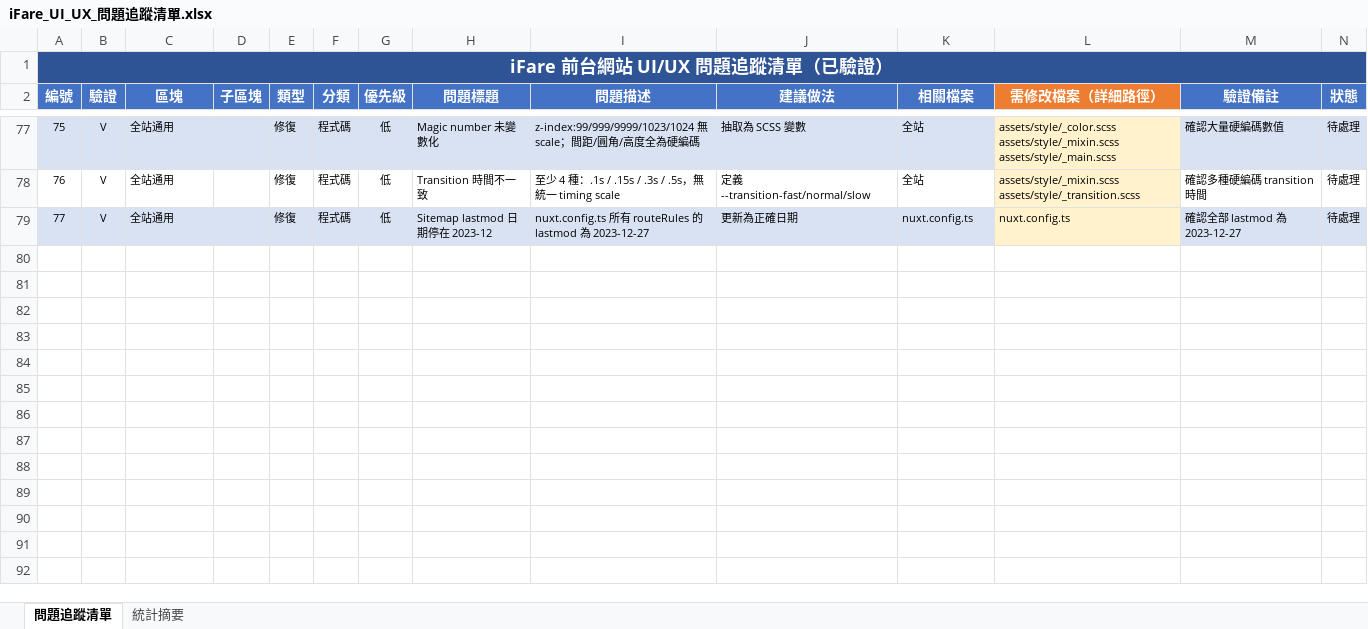
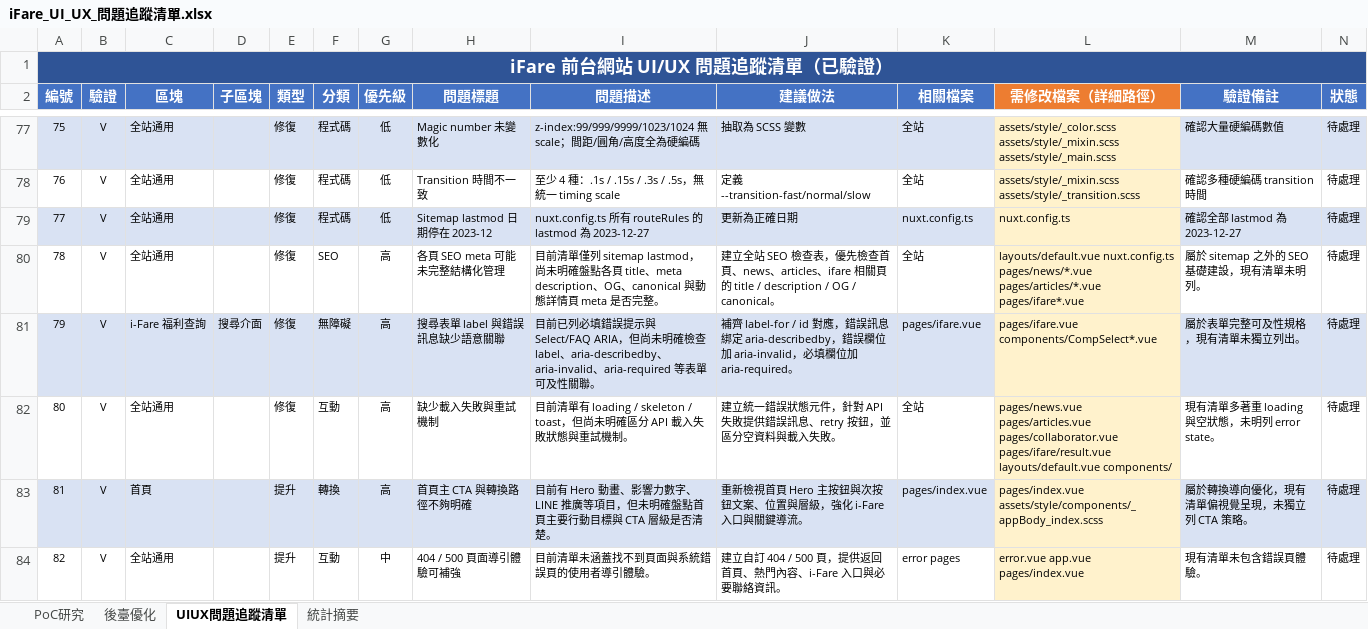
Before and after one commit to chainwinit-alt/ifare-website, an Excel workbook: docs/iFare_UI_UX_問題追蹤清單.xlsx, sheet UIUX問題追蹤清單, drawn as a sheet; only a part is shown, gaps mark what is left out; values as stored, in another font and other column widths than the file's, no borders; rows hold the shown columns only; the diff covers the shown part only; the diff names each change by its address in the sheet, - before the commit and + after, or states it on an @@ line.

```diff
--- a/docs/iFare_UI_UX_問題追蹤清單.xlsx (sheet UIUX問題追蹤清單)
+++ b/docs/iFare_UI_UX_問題追蹤清單.xlsx (sheet UIUX問題追蹤清單)
-sheet tab: 問題追蹤清單
+sheet tab: UIUX問題追蹤清單
+sheet tab: PoC研究
+sheet tab: 後臺優化
+row 80: 78 | V | 全站通用 |  | 修復 | SEO | 高 | 各頁 SEO meta 可能未完整結構化管理 | 目前清單僅列 sitemap lastmod，尚未明確盤點各頁 title、meta description、OG、canonical 與動態詳情頁 meta 是否完整。 | 建立全站 SEO 檢查表，優先檢查首頁、news、articles、ifare 相關頁的 title / description / OG / canonical。 | 全站 | layouts/default.vue nuxt.config.ts pages/news/*.vue pages/articles/*.vue pages/ifare*.vue | 屬於 sitemap 之外的 SEO 基礎建設，現有清單未明列。 | 待處理
+row 81: 79 | V | i-Fare 福利查詢 | 搜尋介面 | 修復 | 無障礙 | 高 | 搜尋表單 label 與錯誤訊息缺少語意關聯 | 目前已列必填錯誤提示與 Select/FAQ ARIA，但尚未明確檢查 label、aria-describedby、aria-invalid、aria-required 等表單可及性關聯。 | 補齊 label-for / id 對應，錯誤訊息綁定 aria-describedby，錯誤欄位加 aria-invalid，必填欄位加 aria-required。 | pages/ifare.vue | pages/ifare.vue components/CompSelect*.vue | 屬於表單完整可及性規格，現有清單未獨立列出。 | 待處理
+row 82: 80 | V | 全站通用 |  | 修復 | 互動 | 高 | 缺少載入失敗與重試機制 | 目前清單有 loading / skeleton / toast，但尚未明確區分 API 載入失敗狀態與重試機制。 | 建立統一錯誤狀態元件，針對 API 失敗提供錯誤訊息、retry 按鈕，並區分空資料與載入失敗。 | 全站 | pages/news.vue pages/articles.vue pages/collaborator.vue pages/ifare/result.vue layouts/default.vue components/ | 現有清單多著重 loading 與空狀態，未明列 error state。 | 待處理
+row 83: 81 | V | 首頁 |  | 提升 | 轉換 | 高 | 首頁主 CTA 與轉換路徑不夠明確 | 目前有 Hero 動畫、影響力數字、LINE 推廣等項目，但未明確盤點首頁主要行動目標與 CTA 層級是否清楚。 | 重新檢視首頁 Hero 主按鈕與次按鈕文案、位置與層級，強化 i-Fare 入口與關鍵導流。 | pages/index.vue | pages/index.vue assets/style/components/_appBody_index.scss | 屬於轉換導向優化，現有清單偏視覺呈現，未獨立列 CTA 策略。 | 待處理
+row 84: 82 | V | 全站通用 |  | 提升 | 互動 | 中 | 404 / 500 頁面導引體驗可補強 | 目前清單未涵蓋找不到頁面與系統錯誤頁的使用者導引體驗。 | 建立自訂 404 / 500 頁，提供返回首頁、熱門內容、i-Fare 入口與必要聯絡資訊。 | error pages | error.vue app.vue pages/index.vue | 現有清單未包含錯誤頁體驗。 | 待處理
```
Also changed, not shown: 5 added rows elsewhere in this sheet, 21 other files.
